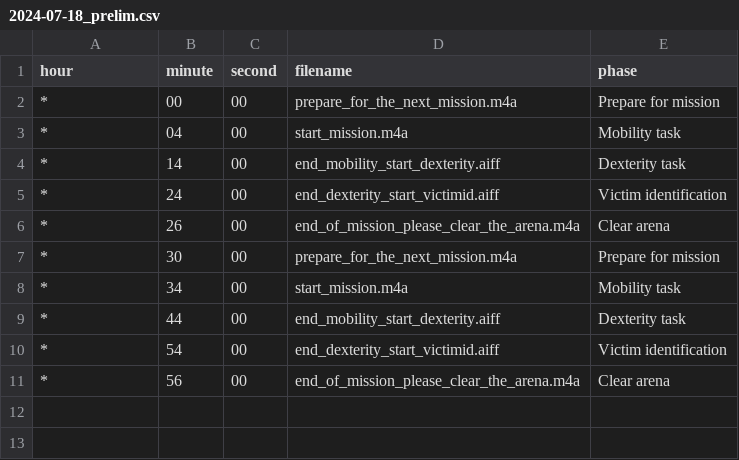
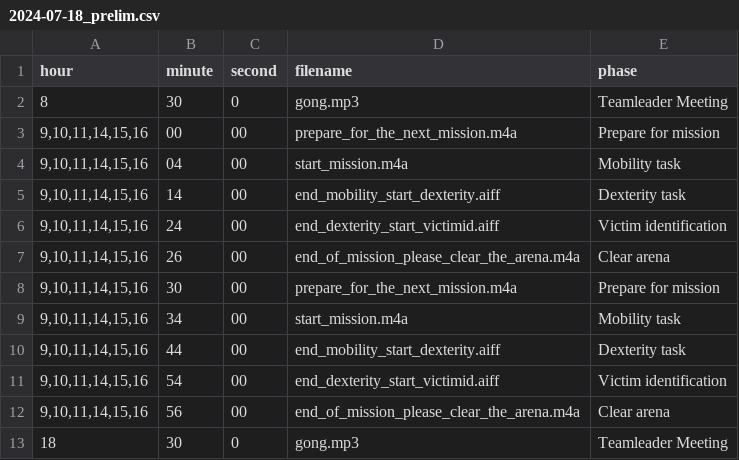
Before and after one commit to jpellenz/roboclock, a CSV file: 2024-07-18_prelim.csv, drawn as a sheet.

Commit message:
Full next day is generated to handle midnight.

```diff
--- a/2024-07-18_prelim.csv
+++ b/2024-07-18_prelim.csv
@@ -1,11 +1,13 @@
 hour;minute;second;filename;phase
-*;00;00;prepare_for_the_next_mission.m4a;Prepare for mission
-*;04;00;start_mission.m4a;Mobility task
-*;14;00;end_mobility_start_dexterity.aiff;Dexterity task
-*;24;00;end_dexterity_start_victimid.aiff;Victim identification
-*;26;00;end_of_mission_please_clear_the_arena.m4a;Clear arena
-*;30;00;prepare_for_the_next_mission.m4a;Prepare for mission
-*;34;00;start_mission.m4a;Mobility task
-*;44;00;end_mobility_start_dexterity.aiff;Dexterity task
-*;54;00;end_dexterity_start_victimid.aiff;Victim identification
-*;56;00;end_of_mission_please_clear_the_arena.m4a;Clear arena
+8;30;0;gong.mp3;Teamleader Meeting
+9,10,11,14,15,16;00;00;prepare_for_the_next_mission.m4a;Prepare for mission
+9,10,11,14,15,16;04;00;start_mission.m4a;Mobility task
+9,10,11,14,15,16;14;00;end_mobility_start_dexterity.aiff;Dexterity task
+9,10,11,14,15,16;24;00;end_dexterity_start_victimid.aiff;Victim identification
+9,10,11,14,15,16;26;00;end_of_mission_please_clear_the_arena.m4a;Clear arena
+9,10,11,14,15,16;30;00;prepare_for_the_next_mission.m4a;Prepare for mission
+9,10,11,14,15,16;34;00;start_mission.m4a;Mobility task
+9,10,11,14,15,16;44;00;end_mobility_start_dexterity.aiff;Dexterity task
+9,10,11,14,15,16;54;00;end_dexterity_start_victimid.aiff;Victim identification
+9,10,11,14,15,16;56;00;end_of_mission_please_clear_the_arena.m4a;Clear arena
+18;30;0;gong.mp3;Teamleader Meeting
```
